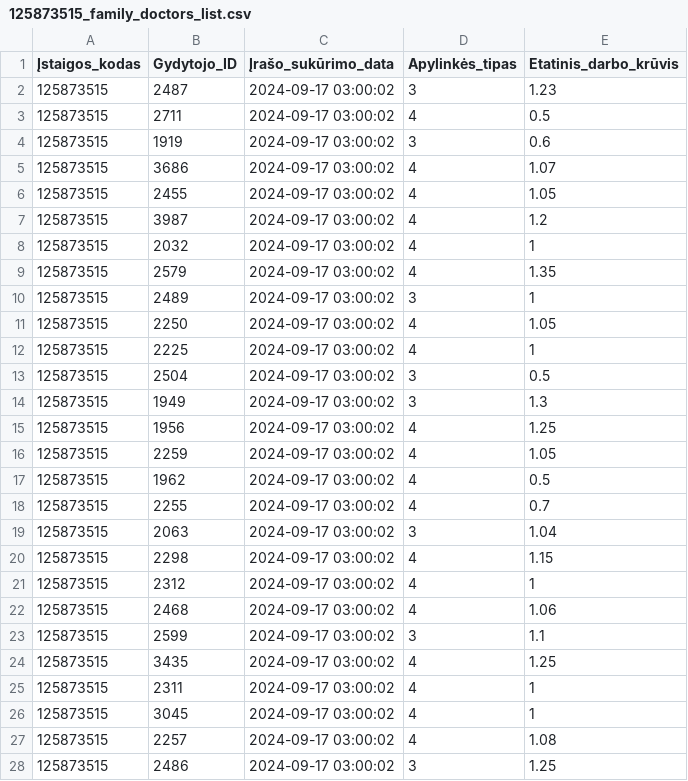
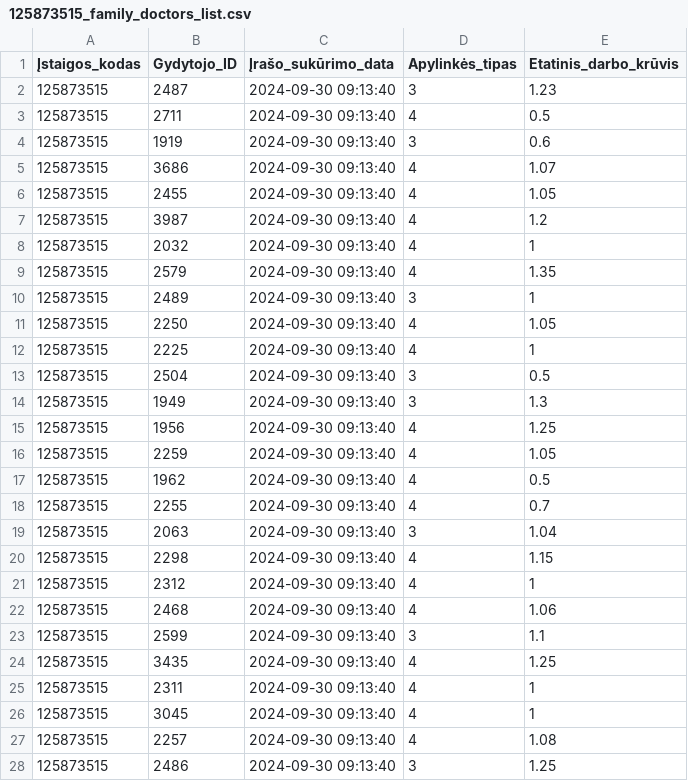
Before and after one commit to vilnius/centro-poliklinika, a CSV file: data/Centro_poliklinika/Registracija/125873515_family_doctors_list.csv, drawn as a sheet; only a part is shown; the diff covers the shown part only.

```diff
--- a/data/Centro_poliklinika/Registracija/125873515_family_doctors_list.csv
+++ b/data/Centro_poliklinika/Registracija/125873515_family_doctors_list.csv
@@ -1,28 +1,28 @@
 Įstaigos_kodas;Gydytojo_ID;Įrašo_sukūrimo_data;Apylinkės_tipas;Etatinis_darbo_krūvis
-125873515;2487;2024-09-17 03:00:02;3;1.23
-125873515;2711;2024-09-17 03:00:02;4;0.5
-125873515;1919;2024-09-17 03:00:02;3;0.6
-125873515;3686;2024-09-17 03:00:02;4;1.07
-125873515;2455;2024-09-17 03:00:02;4;1.05
-125873515;3987;2024-09-17 03:00:02;4;1.2
-125873515;2032;2024-09-17 03:00:02;4;1
-125873515;2579;2024-09-17 03:00:02;4;1.35
-125873515;2489;2024-09-17 03:00:02;3;1
-125873515;2250;2024-09-17 03:00:02;4;1.05
-125873515;2225;2024-09-17 03:00:02;4;1
-125873515;2504;2024-09-17 03:00:02;3;0.5
-125873515;1949;2024-09-17 03:00:02;3;1.3
-125873515;1956;2024-09-17 03:00:02;4;1.25
-125873515;2259;2024-09-17 03:00:02;4;1.05
-125873515;1962;2024-09-17 03:00:02;4;0.5
-125873515;2255;2024-09-17 03:00:02;4;0.7
-125873515;2063;2024-09-17 03:00:02;3;1.04
-125873515;2298;2024-09-17 03:00:02;4;1.15
-125873515;2312;2024-09-17 03:00:02;4;1
-125873515;2468;2024-09-17 03:00:02;4;1.06
-125873515;2599;2024-09-17 03:00:02;3;1.1
-125873515;3435;2024-09-17 03:00:02;4;1.25
-125873515;2311;2024-09-17 03:00:02;4;1
-125873515;3045;2024-09-17 03:00:02;4;1
-125873515;2257;2024-09-17 03:00:02;4;1.08
-125873515;2486;2024-09-17 03:00:02;3;1.25
+125873515;2487;2024-09-30 09:13:40;3;1.23
+125873515;2711;2024-09-30 09:13:40;4;0.5
+125873515;1919;2024-09-30 09:13:40;3;0.6
+125873515;3686;2024-09-30 09:13:40;4;1.07
+125873515;2455;2024-09-30 09:13:40;4;1.05
+125873515;3987;2024-09-30 09:13:40;4;1.2
+125873515;2032;2024-09-30 09:13:40;4;1
+125873515;2579;2024-09-30 09:13:40;4;1.35
+125873515;2489;2024-09-30 09:13:40;3;1
+125873515;2250;2024-09-30 09:13:40;4;1.05
+125873515;2225;2024-09-30 09:13:40;4;1
+125873515;2504;2024-09-30 09:13:40;3;0.5
+125873515;1949;2024-09-30 09:13:40;3;1.3
+125873515;1956;2024-09-30 09:13:40;4;1.25
+125873515;2259;2024-09-30 09:13:40;4;1.05
+125873515;1962;2024-09-30 09:13:40;4;0.5
+125873515;2255;2024-09-30 09:13:40;4;0.7
+125873515;2063;2024-09-30 09:13:40;3;1.04
+125873515;2298;2024-09-30 09:13:40;4;1.15
+125873515;2312;2024-09-30 09:13:40;4;1
+125873515;2468;2024-09-30 09:13:40;4;1.06
+125873515;2599;2024-09-30 09:13:40;3;1.1
+125873515;3435;2024-09-30 09:13:40;4;1.25
+125873515;2311;2024-09-30 09:13:40;4;1
+125873515;3045;2024-09-30 09:13:40;4;1
+125873515;2257;2024-09-30 09:13:40;4;1.08
+125873515;2486;2024-09-30 09:13:40;3;1.25
```
Also changed, not shown: 2 removed rows and 54 edited cells elsewhere in this file, data/Centro_poliklinika/Registracija/125873515_doctors_excluded.csv, data/Centro_poliklinika/Registracija/125873515_family_doctors_visits_hours.csv, 1 other file.
